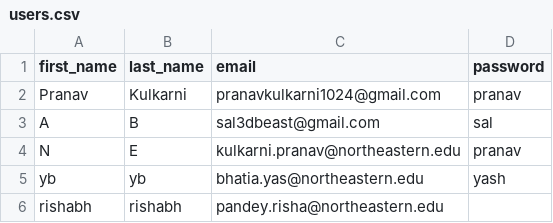
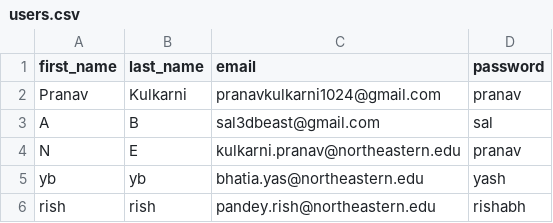
Before and after one commit to pranavk1511/Csye-6225-Cloud-WebApp, a CSV file: opt/users.csv, drawn as a sheet.

Commit message:
Assignment 7 (#178)
* Update README.md

* Testing from canvas

* Adding new feature

* Updating Message

* Update app.js

* Update app.js

* Update app.js

* Update app.js

* Deletion logic update , app js update

* Update app.js

* Update app.js

* Update users.csv

* Adding Validations

* Update users.csv

* Update users.csv

```diff
--- a/opt/users.csv
+++ b/opt/users.csv
@@ -5,2 +5,2 @@ N,E,kulkarni.pranav@northeastern.edu,pranav
 yb,yb,bhatia.yas@northeastern.edu,yash
-rishabh,rishabh,pandey.risha@northeastern.edu
+rish,rish,pandey.rish@northeastern.edu,rishabh
```
